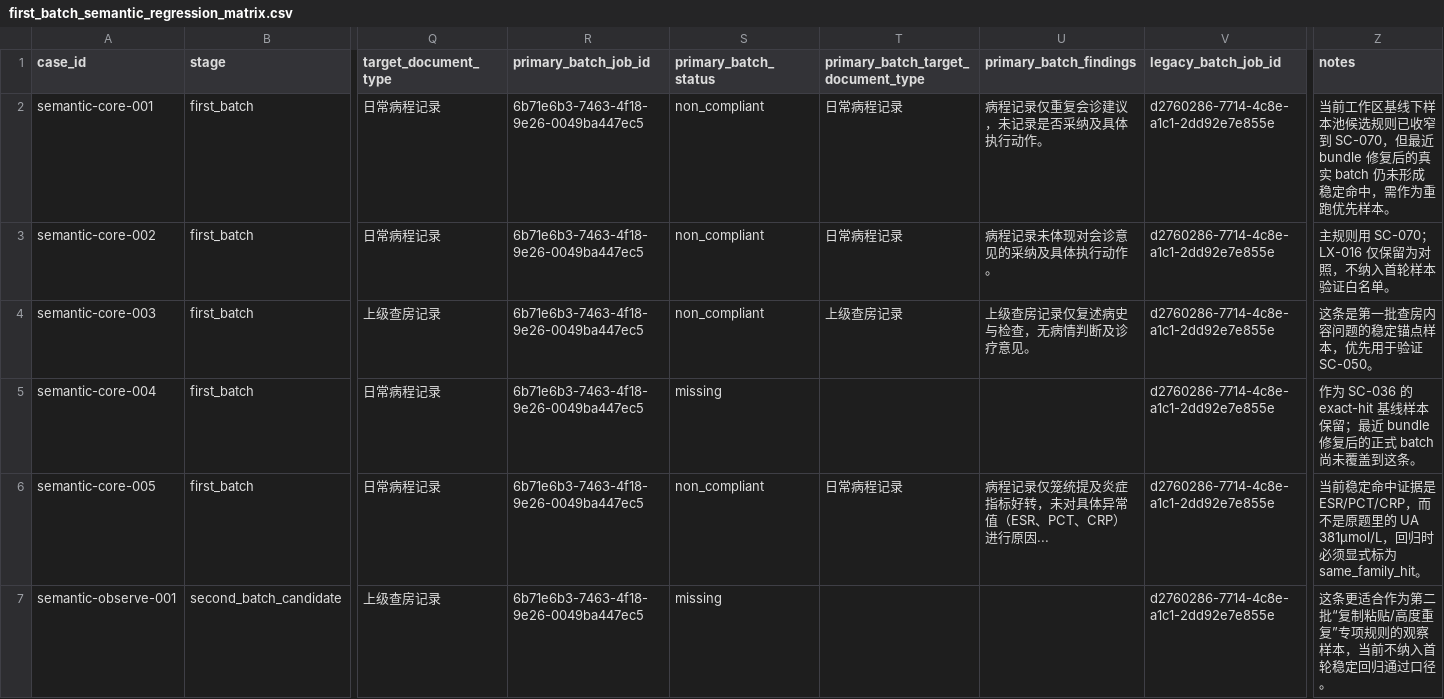
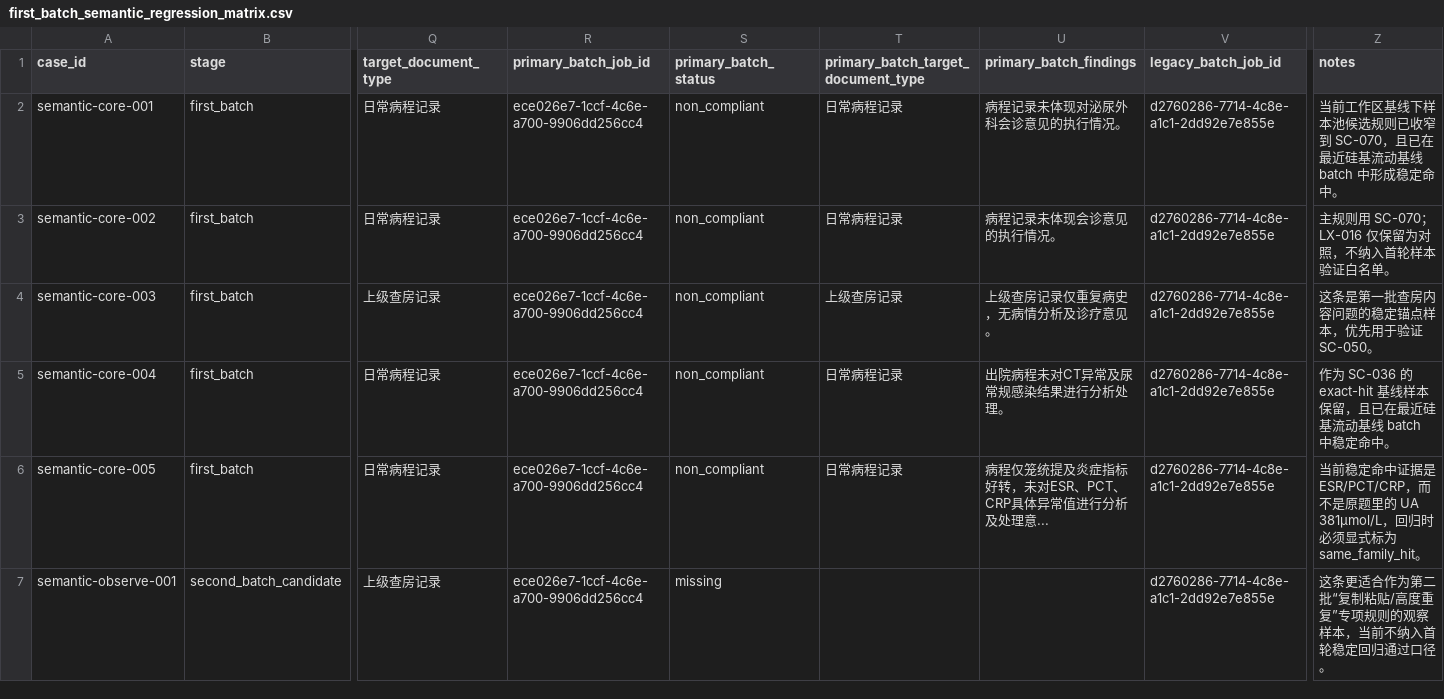
Before and after one commit to softjazzz/combined, a CSV file: apps/medqc-web/docs/0418/QC/first_batch_semantic_regression_matrix.csv, drawn as a sheet; only a part is shown, gaps mark what is left out; the diff names each change by its address in the sheet, - before the commit and + after, or states it on an @@ line.

```diff
--- a/apps/medqc-web/docs/0418/QC/first_batch_semantic_regression_matrix.csv
+++ b/apps/medqc-web/docs/0418/QC/first_batch_semantic_regression_matrix.csv
-R2:R7 (primary_batch_job_id): 6b71e6b3-7463-4f18-9e26-0049ba447ec5
+R2:R7 (primary_batch_job_id): ece026e7-1ccf-4c6e-a700-9906dd256cc4
-U2 (primary_batch_findings): 病程记录仅重复会诊建议，未记录是否采纳及具体执行动作。
+U2 (primary_batch_findings): 病程记录未体现对泌尿外科会诊意见的执行情况。
-Z2 (notes): …到 SC-070，但最近 bundle 修复后的真实 batch 仍未形成稳定命中，需作为重跑优先样本。
+Z2 (notes): …到 SC-070，且已在最近硅基流动基线 batch 中形成稳定命中。
-U3 (primary_batch_findings): 病程记录未体现对会诊意见的采纳及具体执行动作。
+U3 (primary_batch_findings): 病程记录未体现会诊意见的执行情况。
-U4 (primary_batch_findings): 上级查房记录仅复述病史与检查，无病情判断及诊疗意见。
+U4 (primary_batch_findings): 上级查房记录仅重复病史，无病情分析及诊疗意见。
-S5 (primary_batch_status): missing
+S5 (primary_batch_status): non_compliant
-T5: (empty)
+T5: 日常病程记录
-U5 (primary_batch_findings): (empty)
+U5 (primary_batch_findings): 出院病程未对CT异常及尿常规感染结果进行分析处理。
-Z5 (notes): …样本保留；最近 bundle 修复后的正式 batch 尚未覆盖到这条。
+Z5 (notes): …样本保留，且已在最近硅基流动基线 batch 中稳定命中。
-U6 (primary_batch_findings): 病程记录仅笼统提及炎症指标好转，未对具体异常值（ESR、PCT、CRP）进行原因...
+U6 (primary_batch_findings): 病程仅笼统提及炎症指标好转，未对ESR、PCT、CRP具体异常值进行分析及处理意...
```
Also changed, not shown: 4 other files.
